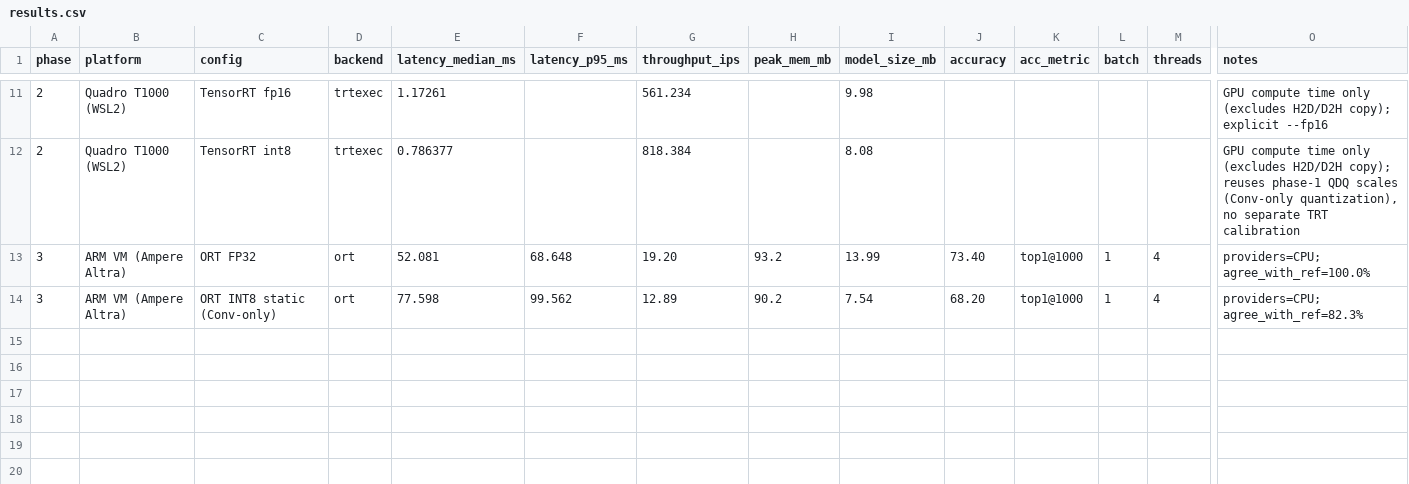
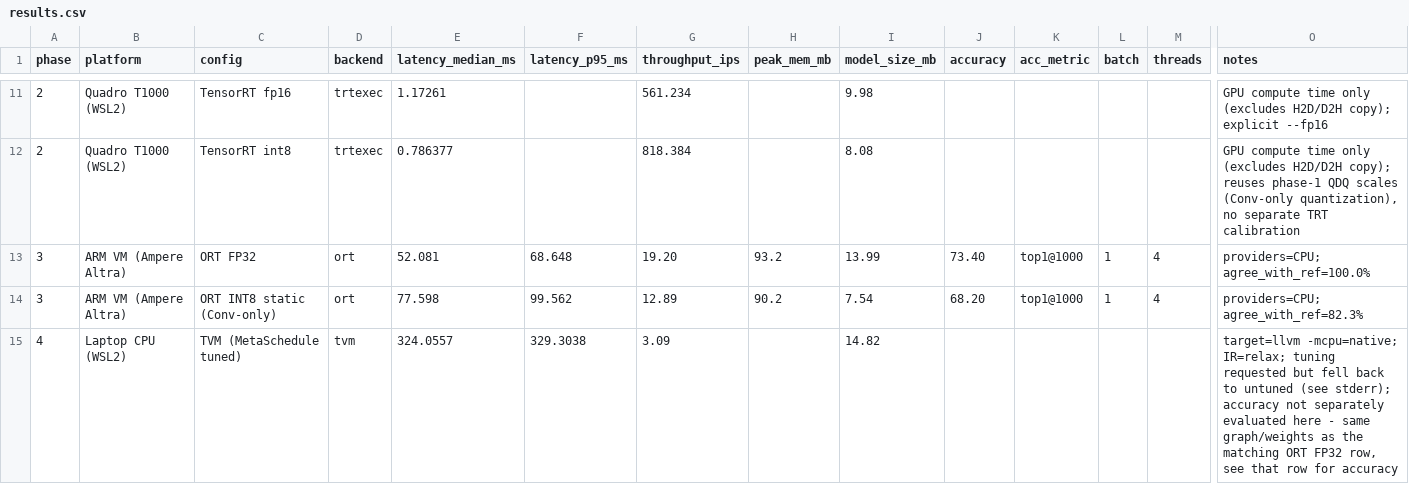
Before and after one commit to AdrienVrl/edge-inference-bench, a CSV file: results.csv, drawn as a sheet; only a part is shown, gaps mark what is left out; rows hold the shown columns only; the diff covers the shown part only; the diff names each change by its address in the sheet, - before the commit and + after, or states it on an @@ line.

Commit message:
add compilers and yocto phases

```diff
--- a/results.csv
+++ b/results.csv
+row 15: 4 | Laptop CPU (WSL2) | TVM (MetaSchedule tuned) | tvm | 324.0557 | 329.3038 | 3.09 |  | 14.82 |  |  |  |  | target=llvm -mcpu=native; IR=relax; tuning requested but fell back to untuned (see stderr); accuracy not separately evaluated here - same graph/weights as the matching ORT FP32 row, see that row for accuracy
```
Also changed, not shown: 2 added rows elsewhere in this file, 9 other files.
